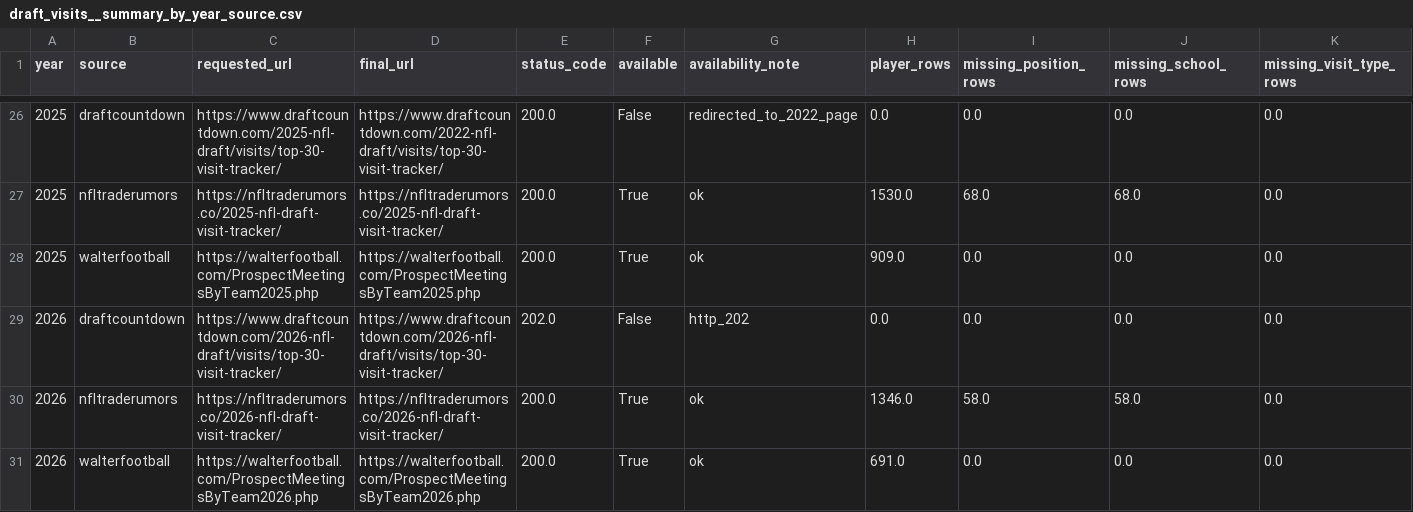
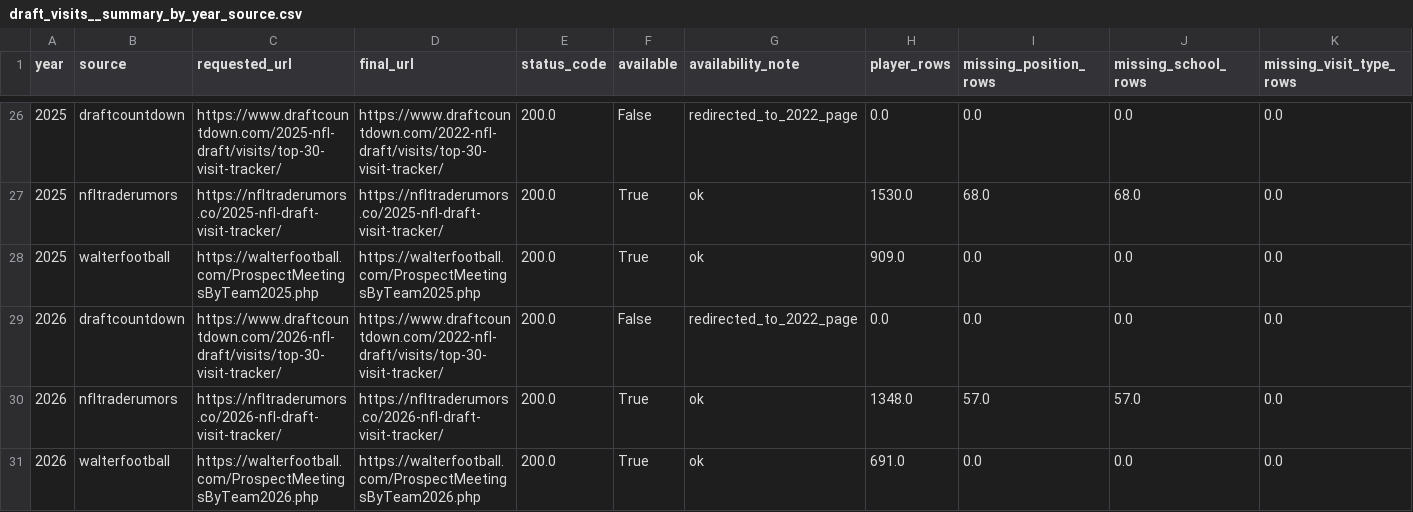
Before and after one commit to cwecht15/Mock-Draft-Database, a CSV file: data/processed/draft-visits/draft_visits__summary_by_year_source.csv, drawn as a sheet; only a part is shown, gaps mark what is left out.

```diff
--- a/data/processed/draft-visits/draft_visits__summary_by_year_source.csv
+++ b/data/processed/draft-visits/draft_visits__summary_by_year_source.csv
@@ -28,4 +28,4 @@ year,source,requested_url,final_url,status_code,available,availability_note,play
 2025,walterfootball,https://walterfootball.com/ProspectMeetingsByTeam2025.php,https://walterfootball.com/ProspectMeetingsByTeam2025.php,200.0,True,ok,909.0,0.0,0.0,0.0
-2026,draftcountdown,https://www.draftcountdown.com/2026-nfl-draft/visits/top-30-visit-tracker/,https://www.draftcountdown.com/2026-nfl-draft/visits/top-30-visit-tracker/,202.0,False,http_202,0.0,0.0,0.0,0.0
-2026,nfltraderumors,https://nfltraderumors.co/2026-nfl-draft-visit-tracker/,https://nfltraderumors.co/2026-nfl-draft-visit-tracker/,200.0,True,ok,1346.0,58.0,58.0,0.0
+2026,draftcountdown,https://www.draftcountdown.com/2026-nfl-draft/visits/top-30-visit-tracker/,https://www.draftcountdown.com/2022-nfl-draft/visits/top-30-visit-tracker/,200.0,False,redirected_to_2022_page,0.0,0.0,0.0,0.0
+2026,nfltraderumors,https://nfltraderumors.co/2026-nfl-draft-visit-tracker/,https://nfltraderumors.co/2026-nfl-draft-visit-tracker/,200.0,True,ok,1348.0,57.0,57.0,0.0
 2026,walterfootball,https://walterfootball.com/ProspectMeetingsByTeam2026.php,https://walterfootball.com/ProspectMeetingsByTeam2026.php,200.0,True,ok,691.0,0.0,0.0,0.0
```
Also changed, not shown: data/processed/draft-visits/draft_visits__availability.csv, data/processed/draft-visits/draft_visits__current_cycle.csv, 3 other files.
